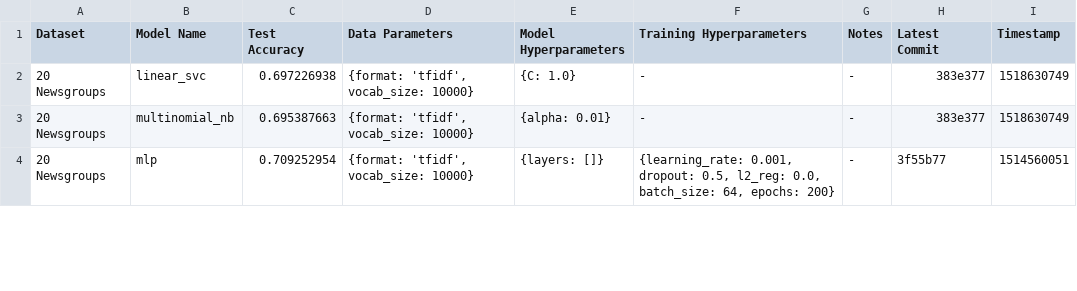
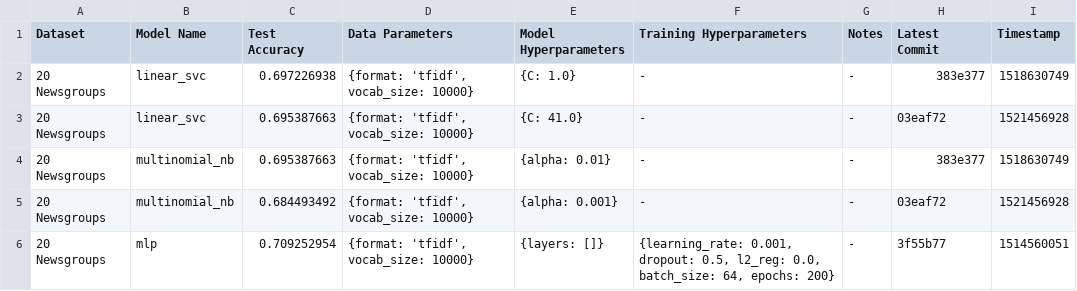
Before and after one commit to SuyashLakhotia/TextCategorization, a CSV file: results.csv, drawn as a sheet; only a part is shown; the diff covers the shown part only; the diff names each change by its address in the sheet, - before the commit and + after, or states it on an @@ line.

Commit message:
Added Optimized 20 News Results

```diff
--- a/results.csv
+++ b/results.csv
+row 3: 20 Newsgroups | linear_svc | 0.695387663 | {format: 'tfidf', vocab_size: 10000} | {C: 41.0} | - | - | 03eaf72 | 1521456928
+row 5: 20 Newsgroups | multinomial_nb | 0.684493492 | {format: 'tfidf', vocab_size: 10000} | {alpha: 0.001} | - | - | 03eaf72 | 1521456928
```
Also changed, not shown: 3 added rows and 3 edited cells elsewhere in this file.
